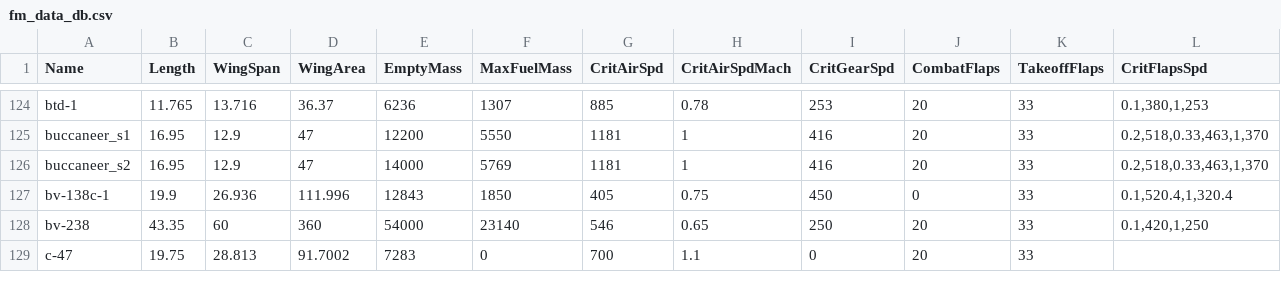
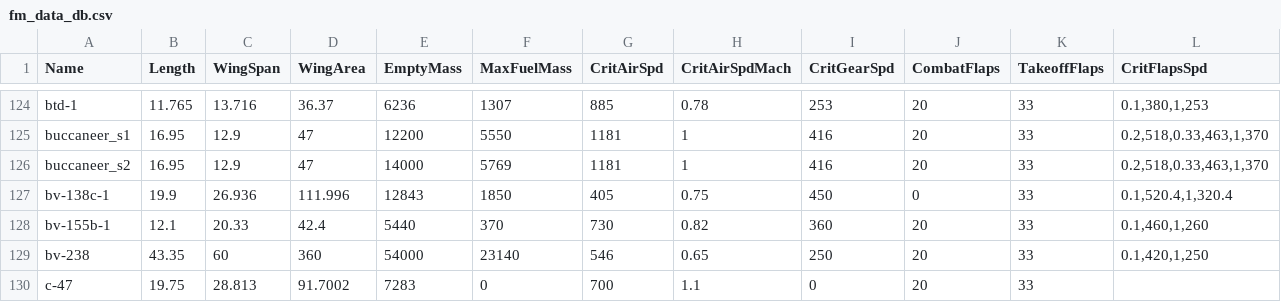
Before and after one commit to MeSoftHorny/WTRTI-Data, a CSV file: FM/fm_data_db.csv, drawn as a sheet; only a part is shown, gaps mark what is left out; rows hold the shown columns only; the diff names each change by its address in the sheet, - before the commit and + after, or states it on an @@ line.

```diff
--- a/FM/fm_data_db.csv
+++ b/FM/fm_data_db.csv
+row 128: bv-155b-1 | 12.1 | 20.33 | 42.4 | 5440 | 370 | 730 | 0.82 | 360 | 20 | 33 | 0.1,460,1,260
```
Also changed, not shown: FM/fm_names_db.csv, 1 other file.
